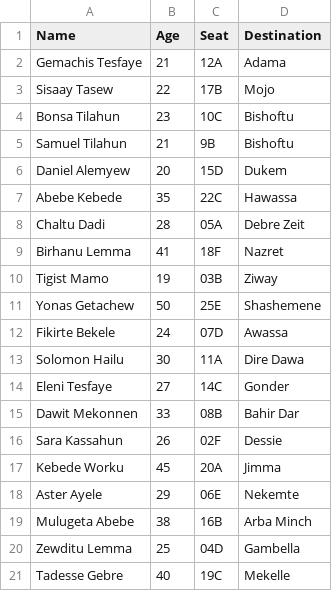
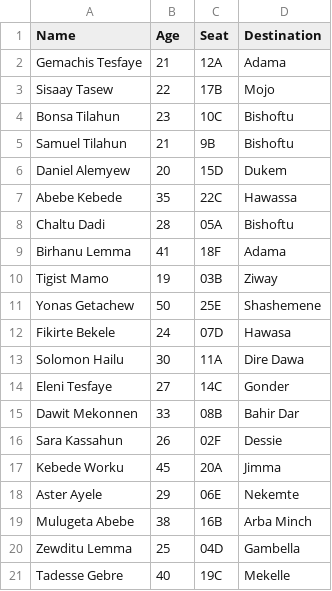
Before and after one commit to urjiiko1/Python-Practice, a CSV file: Python Data Analysis/passengers.csv, drawn as a sheet.

```diff
--- a/Python Data Analysis/passengers.csv
+++ b/Python Data Analysis/passengers.csv
@@ -7,7 +7,7 @@
 "Abebe Kebede",35,"22C","Hawassa"
-"Chaltu Dadi",28,"05A","Debre Zeit"
-"Birhanu Lemma",41,"18F","Nazret"
+"Chaltu Dadi",28,"05A","Bishoftu"
+"Birhanu Lemma",41,"18F","Adama"
 "Tigist Mamo",19,"03B","Ziway"
 "Yonas Getachew",50,"25E","Shashemene"
-"Fikirte Bekele",24,"07D","Awassa"
+"Fikirte Bekele",24,"07D","Hawasa"
 "Solomon Hailu",30,"11A","Dire Dawa"
```
Also changed, not shown: 1 other file.
